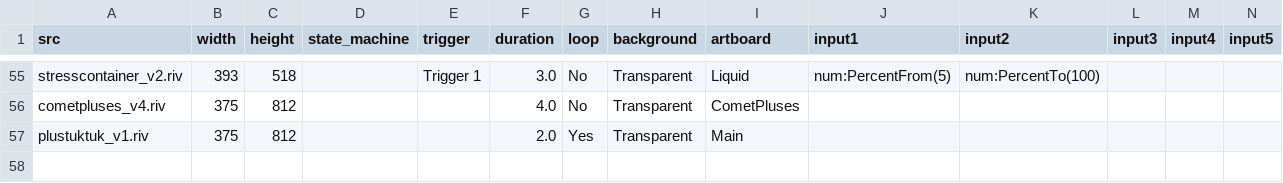
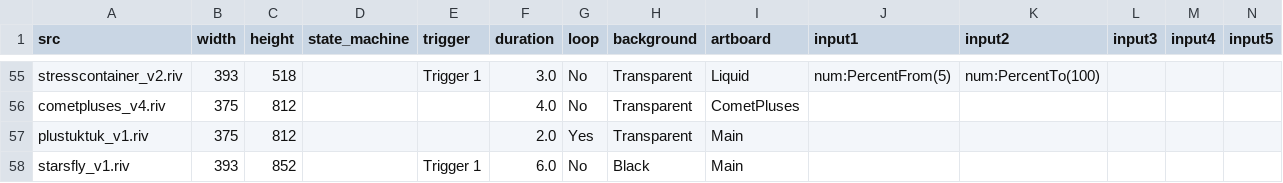
Before and after one commit to KurganskiYu/Rive, a CSV file: videos.csv, drawn as a sheet; only a part is shown, gaps mark what is left out; rows hold the shown columns only; the diff names each change by its address in the sheet, - before the commit and + after, or states it on an @@ line.

```diff
--- a/videos.csv
+++ b/videos.csv
+row 58: starsfly_v1.riv | 393 | 852 |  | Trigger 1 | 6.0 | No | Black | Main
```
Also changed, not shown: 12 other files.
